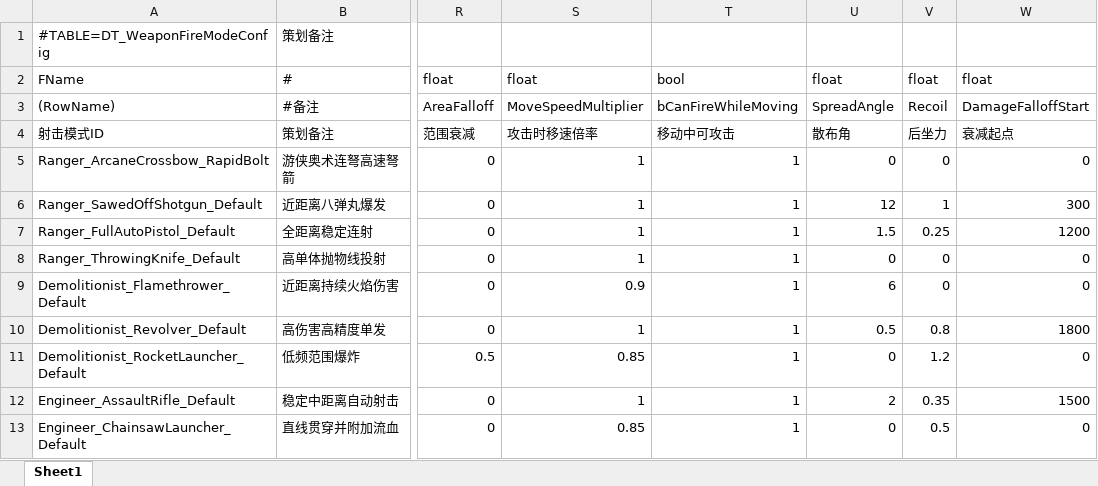
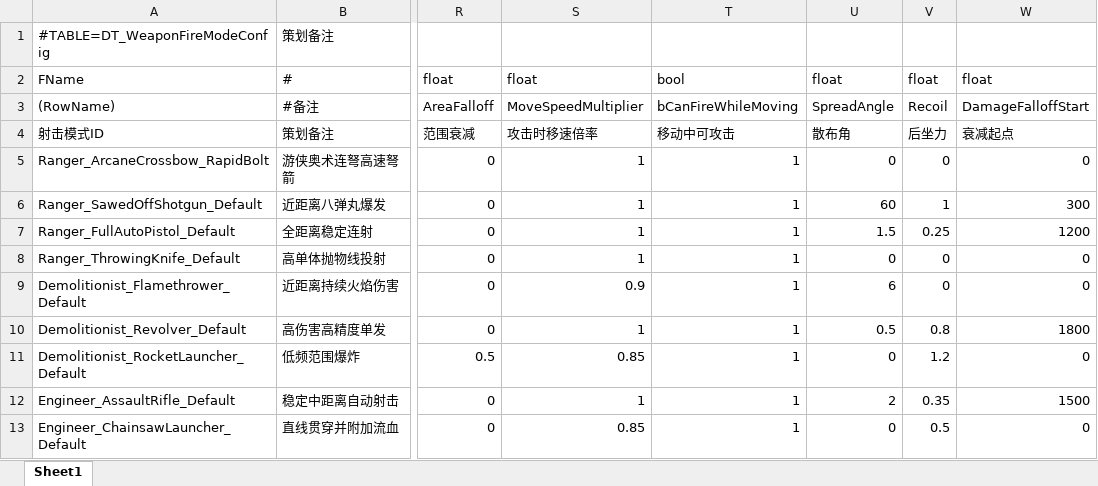
Before and after one commit to Symb0x76/LetsDeepRock, an Excel workbook: Config/Excel/DT_WeaponFireModeConfig.xlsx, sheet Sheet1, drawn as a sheet; only a part is shown, gaps mark what is left out; values as stored, in another font and other column widths than the file's, no borders; the diff names each change by its address in the sheet, - before the commit and + after, or states it on an @@ line.

Commit message:
feat: add shotgun pellet spread

```diff
--- a/Config/Excel/DT_WeaponFireModeConfig.xlsx (sheet Sheet1)
+++ b/Config/Excel/DT_WeaponFireModeConfig.xlsx (sheet Sheet1)
-U6: 12
+U6: 60
```
Also changed, not shown: 2 other files.
